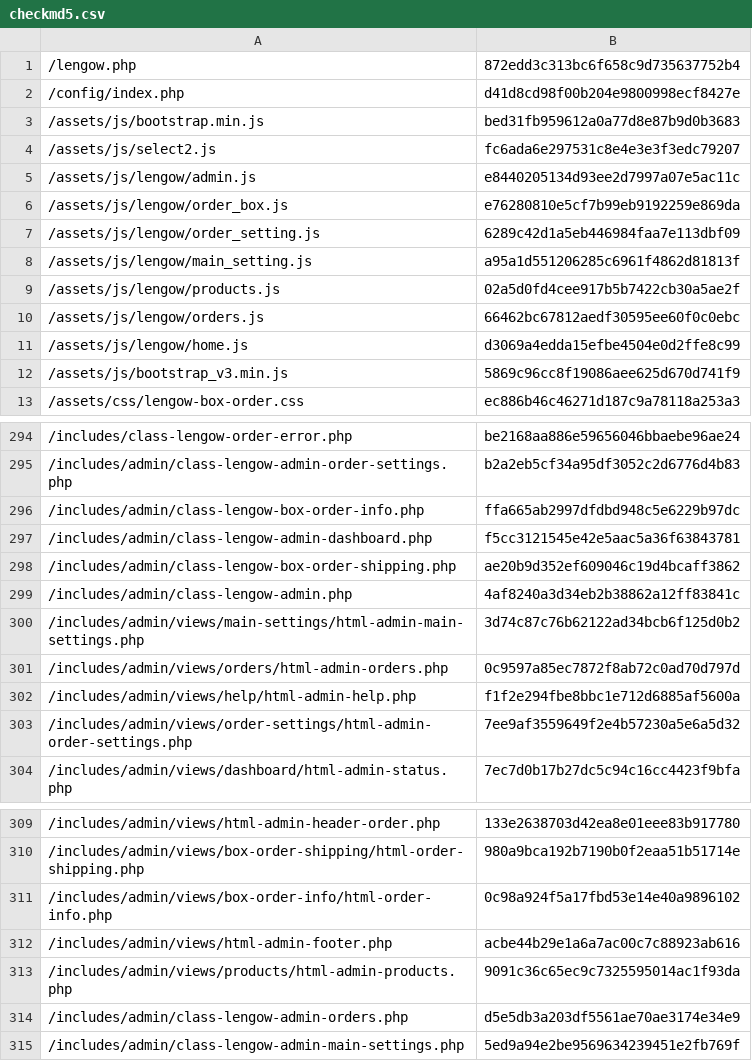
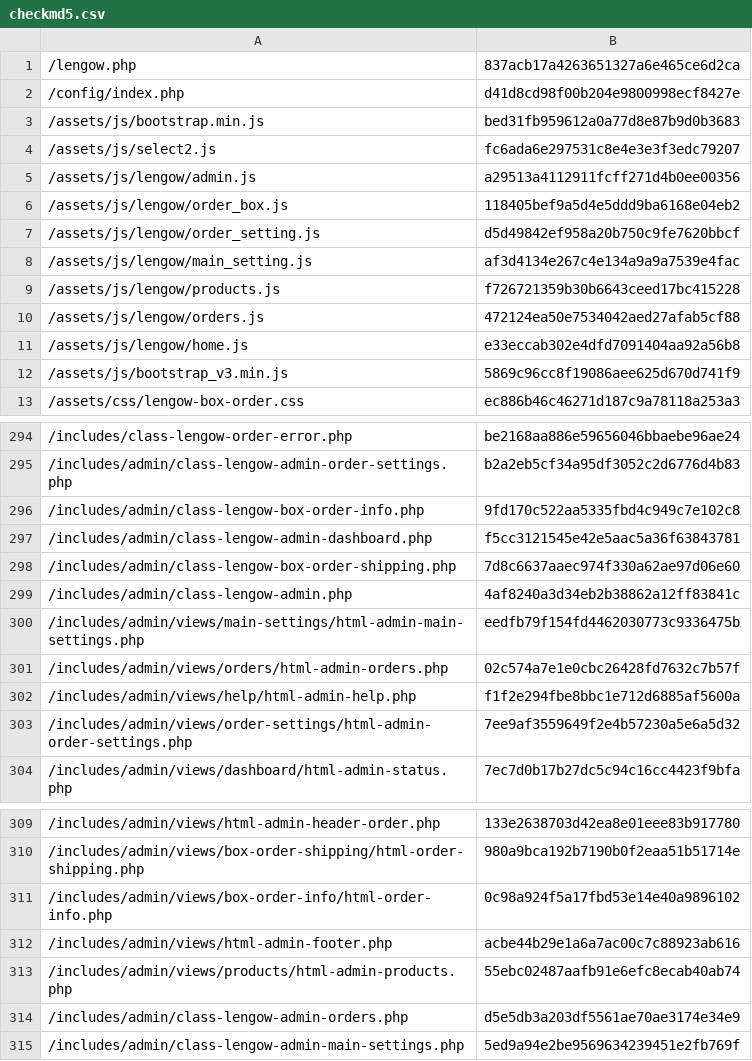
Before and after one commit to lengow/plugin-woocommerce, a CSV file: toolbox/checkmd5.csv, drawn as a sheet; only a part is shown, gaps mark what is left out; the diff covers the shown part only.

```diff
--- a/toolbox/checkmd5.csv
+++ b/toolbox/checkmd5.csv
@@ -1,2 +1,2 @@
-/lengow.php|872edd3c313bc6f658c9d735637752b4
+/lengow.php|837acb17a4263651327a6e465ce6d2ca
 /config/index.php|d41d8cd98f00b204e9800998ecf8427e
@@ -4,9 +4,9 @@
 /assets/js/select2.js|fc6ada6e297531c8e4e3e3f3edc79207
-/assets/js/lengow/admin.js|e8440205134d93ee2d7997a07e5ac11c
-/assets/js/lengow/order_box.js|e76280810e5cf7b99eb9192259e869da
-/assets/js/lengow/order_setting.js|6289c42d1a5eb446984faa7e113dbf09
-/assets/js/lengow/main_setting.js|a95a1d551206285c6961f4862d81813f
-/assets/js/lengow/products.js|02a5d0fd4cee917b5b7422cb30a5ae2f
-/assets/js/lengow/orders.js|66462bc67812aedf30595ee60f0c0ebc
-/assets/js/lengow/home.js|d3069a4edda15efbe4504e0d2ffe8c99
+/assets/js/lengow/admin.js|a29513a4112911fcff271d4b0ee00356
+/assets/js/lengow/order_box.js|118405bef9a5d4e5ddd9ba6168e04eb2
+/assets/js/lengow/order_setting.js|d5d49842ef958a20b750c9fe7620bbcf
+/assets/js/lengow/main_setting.js|af3d4134e267c4e134a9a9a7539e4fac
+/assets/js/lengow/products.js|f726721359b30b6643ceed17bc415228
+/assets/js/lengow/orders.js|472124ea50e7534042aed27afab5cf88
+/assets/js/lengow/home.js|e33eccab302e4dfd7091404aa92a56b8
 /assets/js/bootstrap_v3.min.js|5869c96cc8f19086aee625d670d741f9
@@ -295,8 +295,8 @@
 /includes/admin/class-lengow-admin-order-settings.php|b2a2eb5cf34a95df3052c2d6776d4b83
-/includes/admin/class-lengow-box-order-info.php|ffa665ab2997dfdbd948c5e6229b97dc
+/includes/admin/class-lengow-box-order-info.php|9fd170c522aa5335fbd4c949c7e102c8
 /includes/admin/class-lengow-admin-dashboard.php|f5cc3121545e42e5aac5a36f63843781
-/includes/admin/class-lengow-box-order-shipping.php|ae20b9d352ef609046c19d4bcaff3862
+/includes/admin/class-lengow-box-order-shipping.php|7d8c6637aaec974f330a62ae97d06e60
 /includes/admin/class-lengow-admin.php|4af8240a3d34eb2b38862a12ff83841c
-/includes/admin/views/main-settings/html-admin-main-settings.php|3d74c87c76b62122ad34bcb6f125d0b2
-/includes/admin/views/orders/html-admin-orders.php|0c9597a85ec7872f8ab72c0ad70d797d
+/includes/admin/views/main-settings/html-admin-main-settings.php|eedfb79f154fd4462030773c9336475b
+/includes/admin/views/orders/html-admin-orders.php|02c574a7e1e0cbc26428fd7632c7b57f
 /includes/admin/views/help/html-admin-help.php|f1f2e294fbe8bbc1e712d6885af5600a
@@ -312,3 +312,3 @@
 /includes/admin/views/html-admin-footer.php|acbe44b29e1a6a7ac00c7c88923ab616
-/includes/admin/views/products/html-admin-products.php|9091c36c65ec9c7325595014ac1f93da
+/includes/admin/views/products/html-admin-products.php|55ebc02487aafb91e6efc8ecab40ab74
 /includes/admin/class-lengow-admin-orders.php|d5e5db3a203df5561ae70ae3174e34e9
```
Also changed, not shown: 15 edited cells elsewhere in this file, 28 other files.
